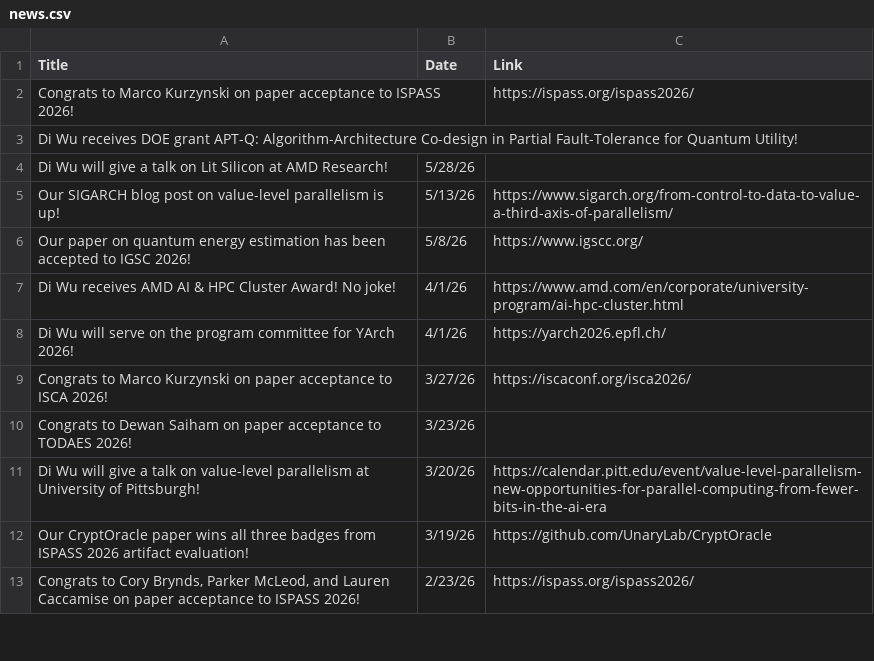
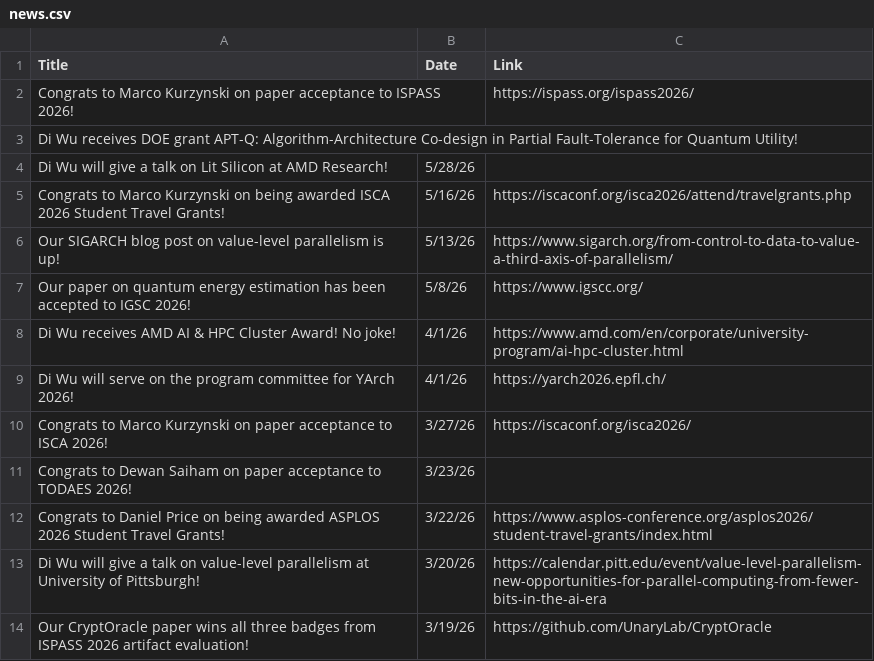
Before and after one commit to UnaryLab/unarylab.github.io, a CSV file: data/news.csv, drawn as a sheet; only a part is shown; the shorter side is filled out with more unchanged rows; the diff names each change by its address in the sheet, - before the commit and + after, or states it on an @@ line.

Commit message:
update travel grants

```diff
--- a/data/news.csv
+++ b/data/news.csv
+row 5: Congrats to Marco Kurzynski on being awarded ISCA 2026 Student Travel Grants! | 5/16/26 | https://iscaconf.org/isca2026/attend/travelgrants.php
+row 12: Congrats to Daniel Price on being awarded ASPLOS 2026 Student Travel Grants! | 3/22/26 | https://www.asplos-conference.org/asplos2026/student-travel-grants/index.html
```
